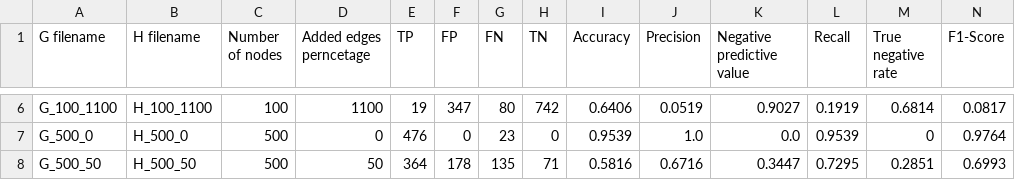
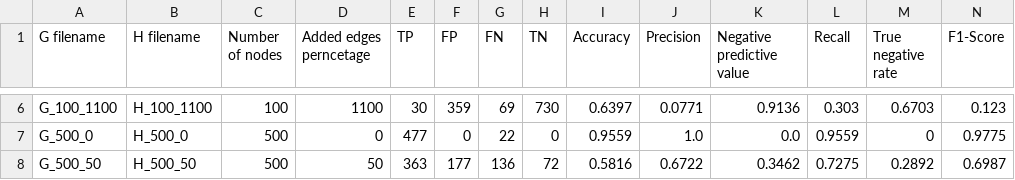
Before and after one commit to shilo-a7x/hierarchy, a CSV file: alg_1/results.csv, drawn as a sheet; only a part is shown, gaps mark what is left out; the diff covers the shown part only; the diff names each change by its address in the sheet, - before the commit and + after, or states it on an @@ line.

```diff
--- a/alg_1/results.csv
+++ b/alg_1/results.csv
-E6 (TP): 19
+E6 (TP): 30
-F6 (FP): 347
+F6 (FP): 359
-G6 (FN): 80
+G6 (FN): 69
-H6 (TN): 742
+H6 (TN): 730
-I6 (Accuracy): 0.6406
+I6 (Accuracy): 0.6397
-J6 (Precision): 0.0519
+J6 (Precision): 0.0771
-K6 (Negative predictive value): 0.9027
+K6 (Negative predictive value): 0.9136
-L6 (Recall): 0.1919
+L6 (Recall): 0.303
-M6 (True negative rate): 0.6814
+M6 (True negative rate): 0.6703
-N6 (F1-Score): 0.0817
+N6 (F1-Score): 0.123
-E7 (TP): 476
+E7 (TP): 477
-G7 (FN): 23
+G7 (FN): 22
-I7 (Accuracy): 0.9539
+I7 (Accuracy): 0.9559
-L7 (Recall): 0.9539
+L7 (Recall): 0.9559
-N7 (F1-Score): 0.9764
+N7 (F1-Score): 0.9775
-E8 (TP): 364
+E8 (TP): 363
-F8 (FP): 178
+F8 (FP): 177
-G8 (FN): 135
+G8 (FN): 136
-H8 (TN): 71
+H8 (TN): 72
-J8 (Precision): 0.6716
+J8 (Precision): 0.6722
-K8 (Negative predictive value): 0.3447
+K8 (Negative predictive value): 0.3462
-L8 (Recall): 0.7295
+L8 (Recall): 0.7275
-M8 (True negative rate): 0.2851
+M8 (True negative rate): 0.2892
-N8 (F1-Score): 0.6993
+N8 (F1-Score): 0.6987
```
Also changed, not shown: 5 added rows and 104 edited cells elsewhere in this file, 12 other files.
